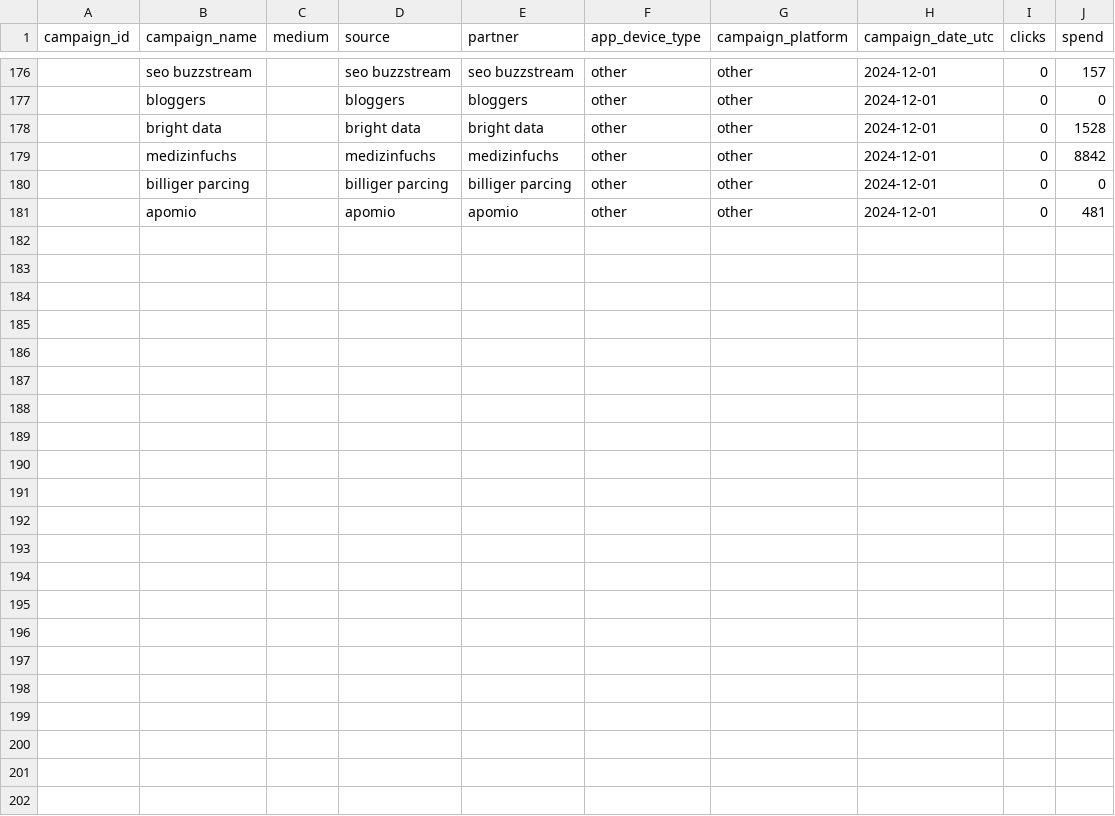
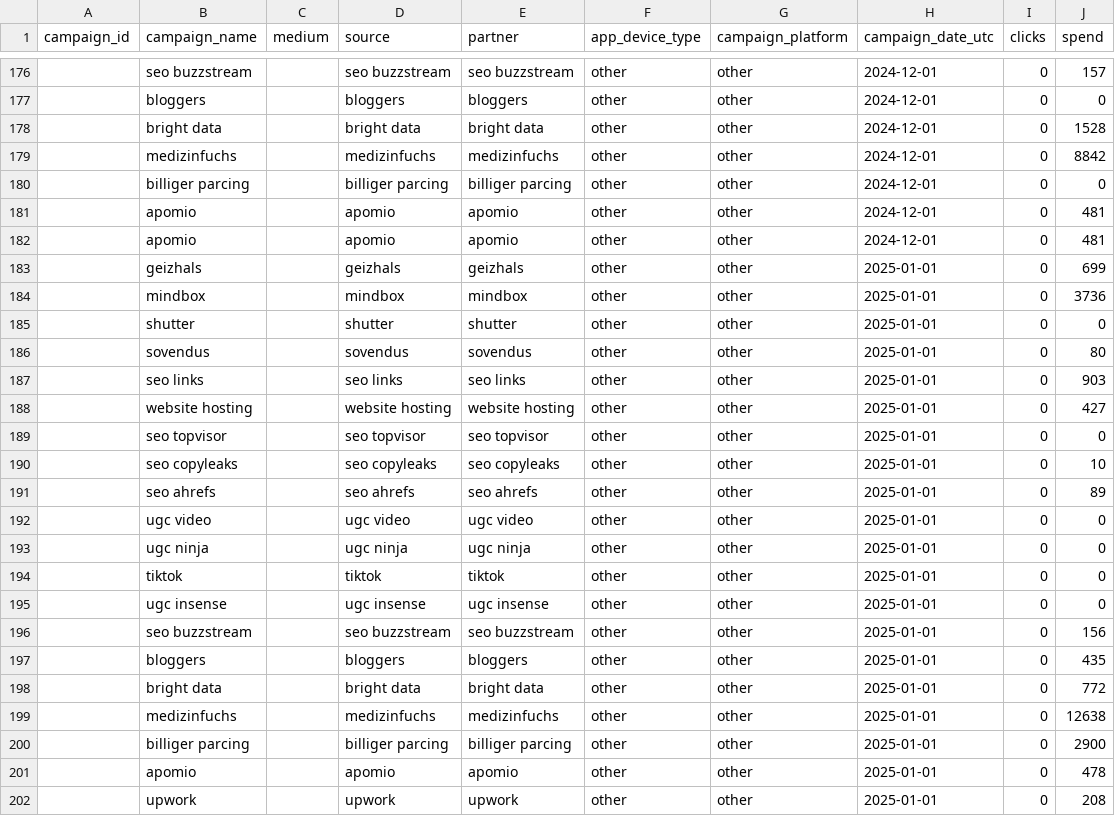
Before and after one commit to david-but-its-daweed/dbt-spark-models, a CSV file: seeds/onfy_nonperf_spend.csv, drawn as a sheet; only a part is shown, gaps mark what is left out.

Commit message:
Update onfy_nonperf_spend.csv (#1209)

```diff
--- a/seeds/onfy_nonperf_spend.csv
+++ b/seeds/onfy_nonperf_spend.csv
@@ -181 +181,22 @@ campaign_id,campaign_name,medium,source,partner,app_device_type,campaign_platfor
 ,apomio,,apomio,apomio,other,other,2024-12-01,0,481
+,apomio,,apomio,apomio,other,other,2024-12-01,0,481
+,geizhals,,geizhals,geizhals,other,other,2025-01-01,0,699
+,mindbox,,mindbox,mindbox,other,other,2025-01-01,0,3736
+,shutter,,shutter,shutter,other,other,2025-01-01,0,0
+,sovendus,,sovendus,sovendus,other,other,2025-01-01,0,80
+,seo links,,seo links,seo links,other,other,2025-01-01,0,903
+,website hosting,,website hosting,website hosting,other,other,2025-01-01,0,427
+,seo topvisor,,seo topvisor,seo topvisor,other,other,2025-01-01,0,0
+,seo copyleaks,,seo copyleaks,seo copyleaks,other,other,2025-01-01,0,10
+,seo ahrefs,,seo ahrefs,seo ahrefs,other,other,2025-01-01,0,89
+,ugc video,,ugc video,ugc video,other,other,2025-01-01,0,0
+,ugc ninja,,ugc ninja,ugc ninja,other,other,2025-01-01,0,0
+,tiktok,,tiktok,tiktok,other,other,2025-01-01,0,0
+,ugc insense,,ugc insense,ugc insense,other,other,2025-01-01,0,0
+,seo buzzstream,,seo buzzstream,seo buzzstream,other,other,2025-01-01,0,156
+,bloggers,,bloggers,bloggers,other,other,2025-01-01,0,435
+,bright data,,bright data,bright data,other,other,2025-01-01,0,772
+,medizinfuchs,,medizinfuchs,medizinfuchs,other,other,2025-01-01,0,12638
+,billiger parcing,,billiger parcing,billiger parcing,other,other,2025-01-01,0,2900
+,apomio,,apomio,apomio,other,other,2025-01-01,0,478
+,upwork,,upwork,upwork,other,other,2025-01-01,0,208
```
